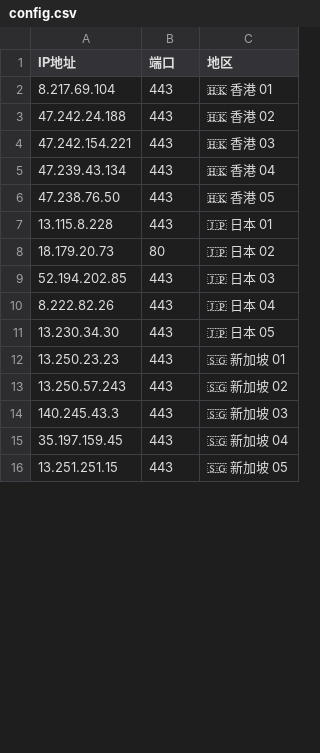
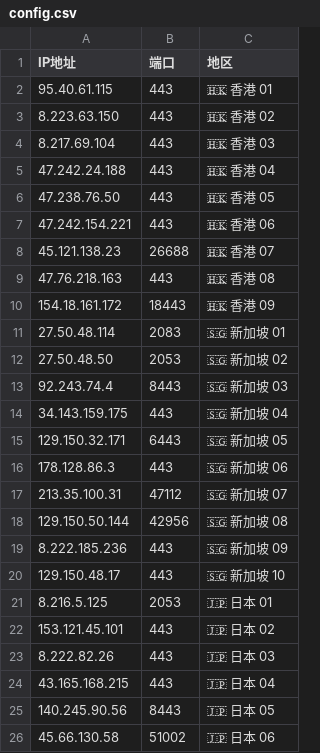
Before and after one commit to timezone0/Sub, a CSV file: generate-preferred-nodes/config/config.csv, drawn as a sheet; only a part is shown; the diff covers the shown part only.

```diff
--- a/generate-preferred-nodes/config/config.csv
+++ b/generate-preferred-nodes/config/config.csv
@@ -1,16 +1,26 @@
 IP地址,端口,地区
-8.217.69.104,443,🇭🇰 香港 01
-47.242.24.188,443,🇭🇰 香港 02
-47.242.154.221,443,🇭🇰 香港 03
-47.239.43.134,443,🇭🇰 香港 04
+95.40.61.115,443,🇭🇰 香港 01
+8.223.63.150,443,🇭🇰 香港 02
+8.217.69.104,443,🇭🇰 香港 03
+47.242.24.188,443,🇭🇰 香港 04
 47.238.76.50,443,🇭🇰 香港 05
-13.115.8.228,443,🇯🇵 日本 01
-18.179.20.73,80,🇯🇵 日本 02
-52.194.202.85,443,🇯🇵 日本 03
-8.222.82.26,443,🇯🇵 日本 04
-13.230.34.30,443,🇯🇵 日本 05
-13.250.23.23,443,🇸🇬 新加坡 01
-13.250.57.243,443,🇸🇬 新加坡 02
-140.245.43.3,443,🇸🇬 新加坡 03
-35.197.159.45,443,🇸🇬 新加坡 04
-13.251.251.15,443,🇸🇬 新加坡 05
+47.242.154.221,443,🇭🇰 香港 06
+45.121.138.23,26688,🇭🇰 香港 07
+47.76.218.163,443,🇭🇰 香港 08
+154.18.161.172,18443,🇭🇰 香港 09
+27.50.48.114,2083,🇸🇬 新加坡 01
+27.50.48.50,2053,🇸🇬 新加坡 02
+92.243.74.4,8443,🇸🇬 新加坡 03
+34.143.159.175,443,🇸🇬 新加坡 04
+129.150.32.171,6443,🇸🇬 新加坡 05
+178.128.86.3,443,🇸🇬 新加坡 06
+213.35.100.31,47112,🇸🇬 新加坡 07
+129.150.50.144,42956,🇸🇬 新加坡 08
+8.222.185.236,443,🇸🇬 新加坡 09
+129.150.48.17,443,🇸🇬 新加坡 10
+8.216.5.125,2053,🇯🇵 日本 01
+153.121.45.101,443,🇯🇵 日本 02
+8.222.82.26,443,🇯🇵 日本 03
+43.165.168.215,443,🇯🇵 日本 04
+140.245.90.56,8443,🇯🇵 日本 05
+45.66.130.58,51002,🇯🇵 日本 06
```
Also changed, not shown: 28 added rows and 6 edited cells elsewhere in this file, 43 other files.
